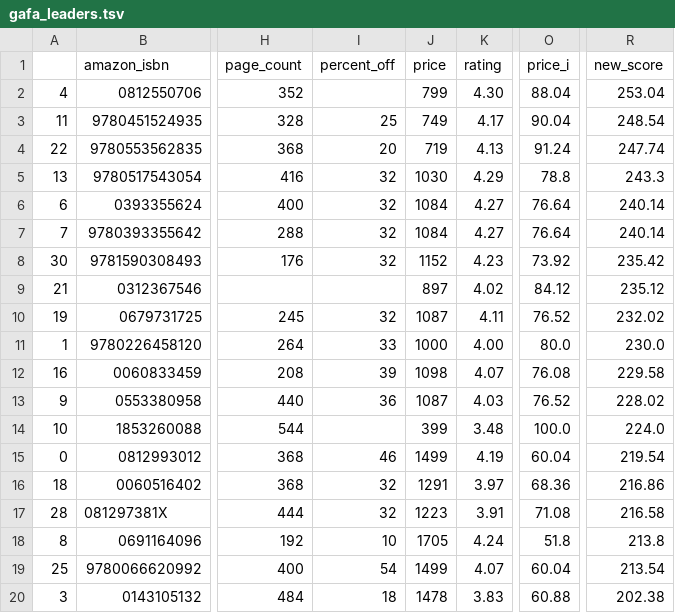
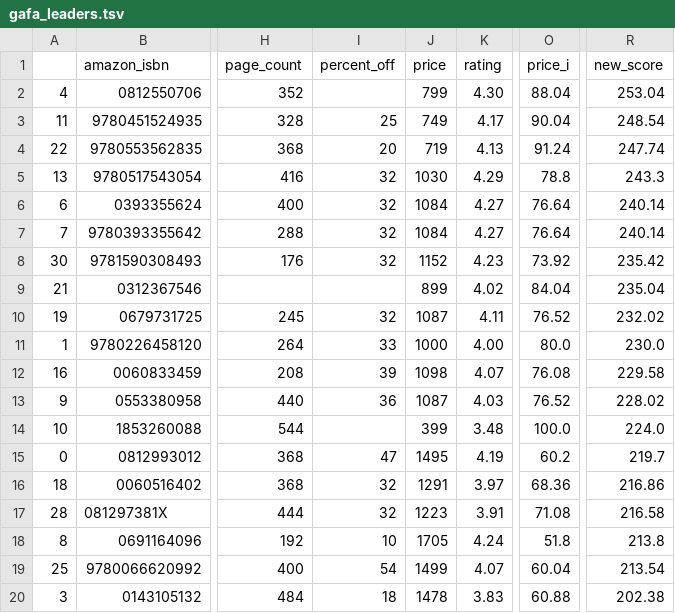
Before and after one commit to kcsluis/goodbooksgreatdeals, a TSV file: output/gafa_leaders.tsv, drawn as a sheet; only a part is shown, gaps mark what is left out; the diff names each change by its address in the sheet, - before the commit and + after, or states it on an @@ line.

```diff
--- a/output/gafa_leaders.tsv
+++ b/output/gafa_leaders.tsv
-J9 (price): 897
+J9 (price): 899
-O9 (price_i): 84.12
+O9 (price_i): 84.04
-R9 (new_score): 235.12
+R9 (new_score): 235.04
-I15 (percent_off): 46
+I15 (percent_off): 47
-J15 (price): 1499
+J15 (price): 1495
-O15 (price_i): 60.04
+O15 (price_i): 60.2
-R15 (new_score): 219.54
+R15 (new_score): 219.7
```
Also changed, not shown: output/caldecott.tsv, output/nyt_nonfiction_2018.tsv.
